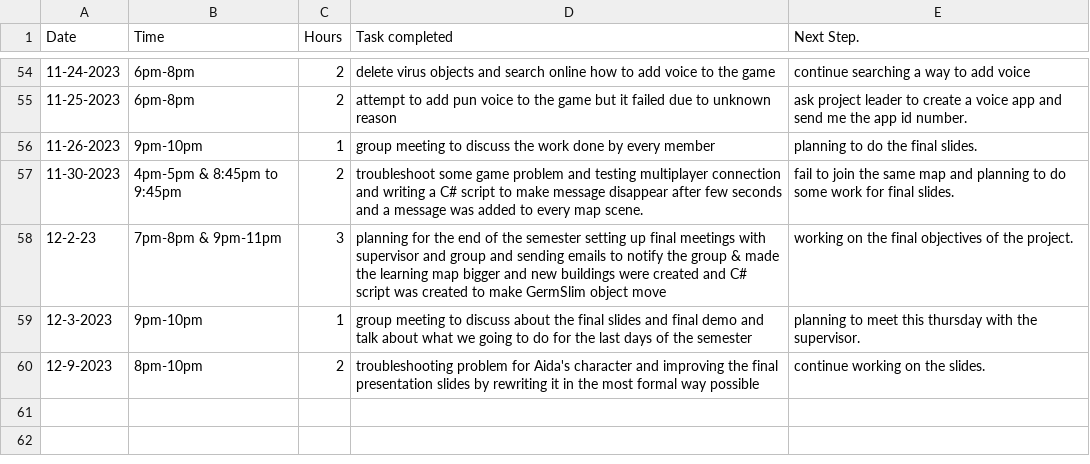
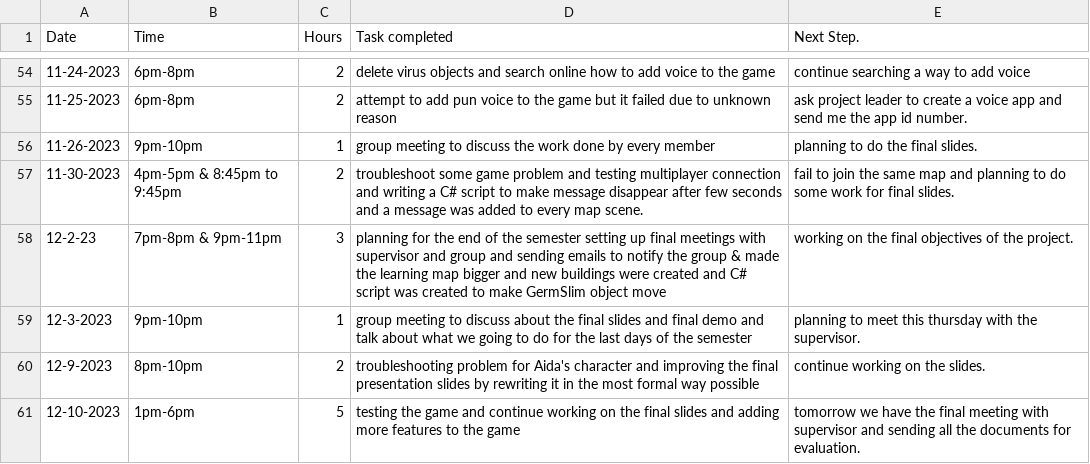
Before and after one commit to Kazuto1120/chocohippo, a CSV file: TimeLog_JorgeLata - Sheet1.csv, drawn as a sheet; only a part is shown, gaps mark what is left out; the diff names each change by its address in the sheet, - before the commit and + after, or states it on an @@ line.

Commit message:
Update TimeLog_JorgeLata - Sheet1.csv

```diff
--- a/TimeLog_JorgeLata - Sheet1.csv
+++ b/TimeLog_JorgeLata - Sheet1.csv
+row 61: 12-10-2023 | 1pm-6pm | 5 | testing the game and continue working on the final slides and adding more features to the game | tomorrow we have the final meeting with supervisor and sending all the documents for evaluation.
```
